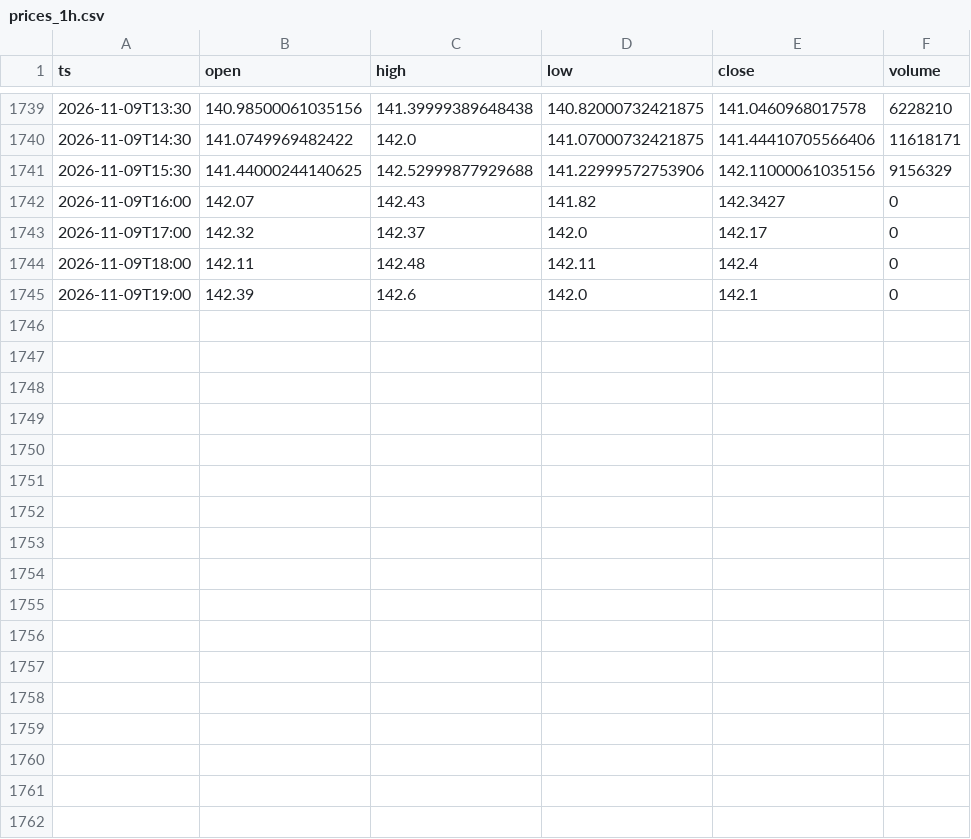
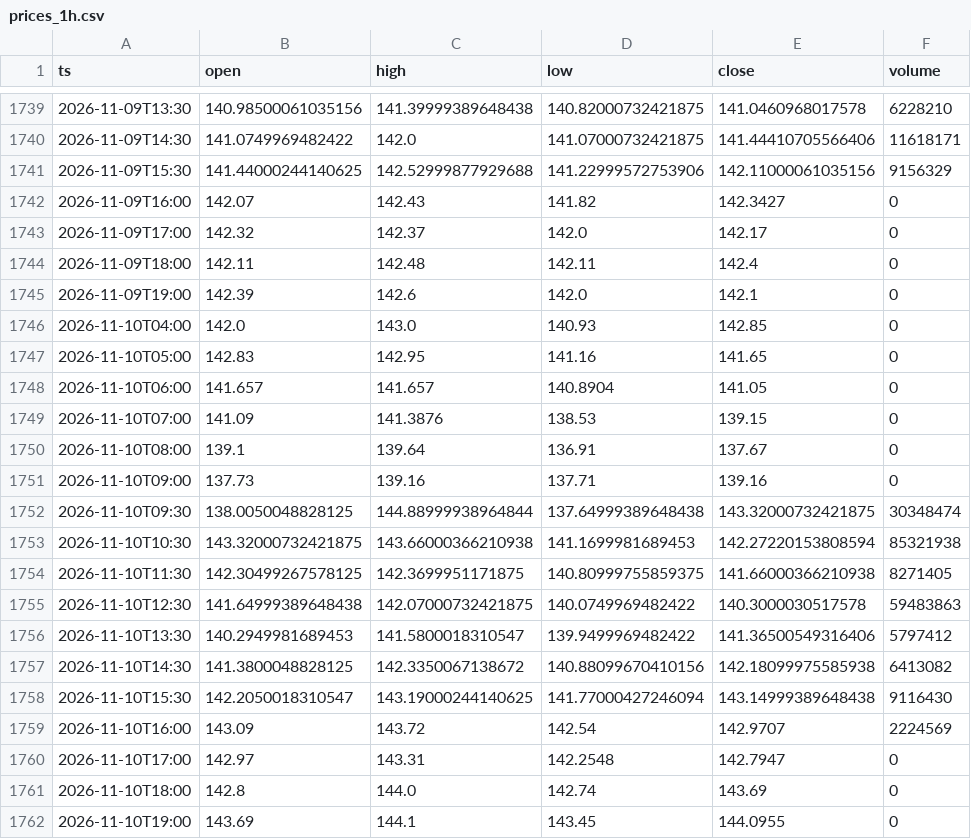
Before and after one commit to dataphilth/spcx-console, a CSV file: data/prices_1h.csv, drawn as a sheet; only a part is shown, gaps mark what is left out.

```diff
--- a/data/prices_1h.csv
+++ b/data/prices_1h.csv
@@ -1745 +1745,18 @@ ts,open,high,low,close,volume
 2026-11-09T19:00,142.39,142.6,142.0,142.1,0
+2026-11-10T04:00,142.0,143.0,140.93,142.85,0
+2026-11-10T05:00,142.83,142.95,141.16,141.65,0
+2026-11-10T06:00,141.657,141.657,140.8904,141.05,0
+2026-11-10T07:00,141.09,141.3876,138.53,139.15,0
+2026-11-10T08:00,139.1,139.64,136.91,137.67,0
+2026-11-10T09:00,137.73,139.16,137.71,139.16,0
+2026-11-10T09:30,138.0050048828125,144.88999938964844,137.64999389648438,143.32000732421875,30348474
+2026-11-10T10:30,143.32000732421875,143.66000366210938,141.1699981689453,142.27220153808594,85321938
+2026-11-10T11:30,142.30499267578125,142.3699951171875,140.80999755859375,141.66000366210938,8271405
+2026-11-10T12:30,141.64999389648438,142.07000732421875,140.0749969482422,140.3000030517578,59483863
+2026-11-10T13:30,140.2949981689453,141.5800018310547,139.9499969482422,141.36500549316406,5797412
+2026-11-10T14:30,141.3800048828125,142.3350067138672,140.88099670410156,142.18099975585938,6413082
+2026-11-10T15:30,142.2050018310547,143.19000244140625,141.77000427246094,143.14999389648438,9116430
+2026-11-10T16:00,143.09,143.72,142.54,142.9707,2224569
+2026-11-10T17:00,142.97,143.31,142.2548,142.7947,0
+2026-11-10T18:00,142.8,144.0,142.74,143.69,0
+2026-11-10T19:00,143.69,144.1,143.45,144.0955,0
```
Also changed, not shown: data/iv_history.csv, data/prices.csv, 5 other files.
